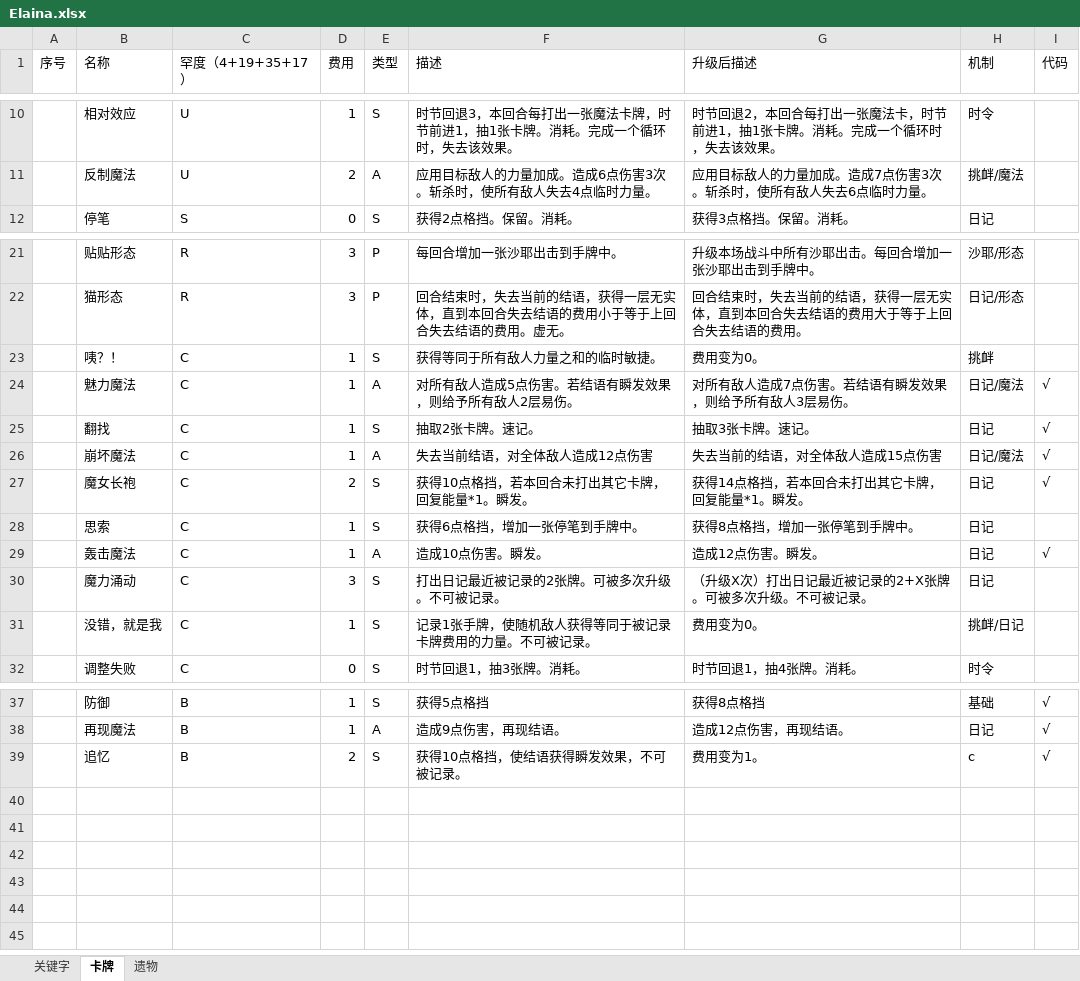
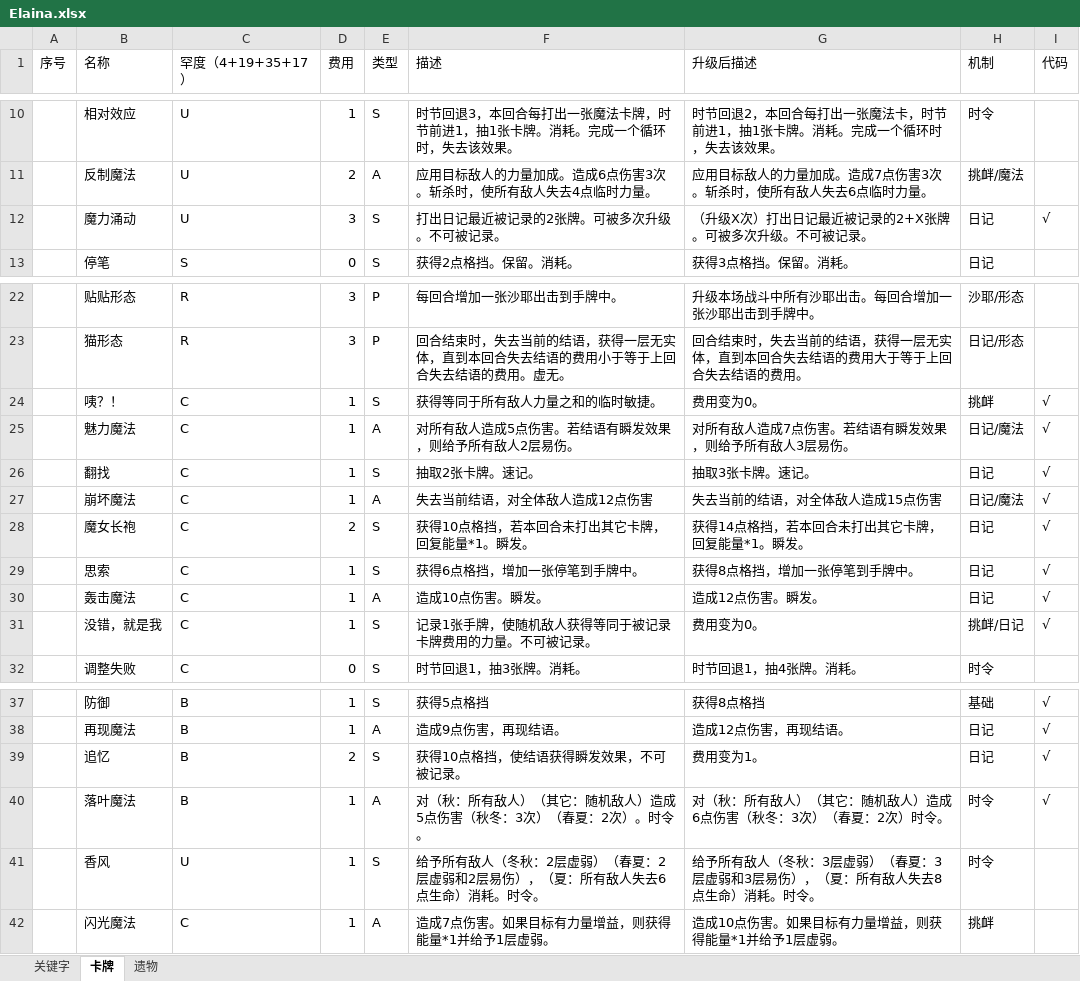
Before and after one commit to fe11n/ElainaInSpire, an Excel workbook: Elaina.xlsx, sheet 卡牌, drawn as a sheet; only a part is shown, gaps mark what is left out; values as stored, in another font and other column widths than the file's, no borders; removed rows and columns are numbered as before the commit, all else as after; the diff names each change by its address in the sheet, - before the commit and + after, or states it on an @@ line.

```diff
--- a/Elaina.xlsx (sheet 卡牌)
+++ b/Elaina.xlsx (sheet 卡牌)
+row 12:  | 魔力涌动 | U | 3 | S | 打出日记最近被记录的2张牌。可被多次升级。不可被记录。 | （升级X次）打出日记最近被记录的2+X张牌。可被多次升级。不可被记录。 | 日记 | √
-I24 (代码): (empty)
+I24 (代码): √
-I29 (代码): (empty)
+I29 (代码): √
-row 30:  | 魔力涌动 | C | 3 | S | 打出日记最近被记录的2张牌。可被多次升级。不可被记录。 | （升级X次）打出日记最近被记录的2+X张牌。可被多次升级。不可被记录。 | 日记
-I31 (代码): (empty)
+I31 (代码): √
-H39 (机制): c
+H39 (机制): 日记
+row 40:  | 落叶魔法 | B | 1 | A | 对（秋：所有敌人）（其它：随机敌人）造成5点伤害（秋冬：3次）（春夏：2次）。时令。 | 对（秋：所有敌人）（其它：随机敌人）造成6点伤害（秋冬：3次）（春夏：2次）时令。 | 时令 | √
+row 41:  | 香风 | U | 1 | S | 给予所有敌人（冬秋：2层虚弱）（春夏：2层虚弱和2层易伤），（夏：所有敌人失去6点生命）消耗。时令。 | 给予所有敌人（冬秋：3层虚弱）（春夏：3层虚弱和3层易伤），（夏：所有敌人失去8点生命）消耗。时令。 | 时令
+row 42:  | 闪光魔法 | C | 1 | A | 造成7点伤害。如果目标有力量增益，则获得能量*1并给予1层虚弱。 | 造成10点伤害。如果目标有力量增益，则获得能量*1并给予1层虚弱。 | 挑衅
```
Also changed, not shown: 23 other files.
